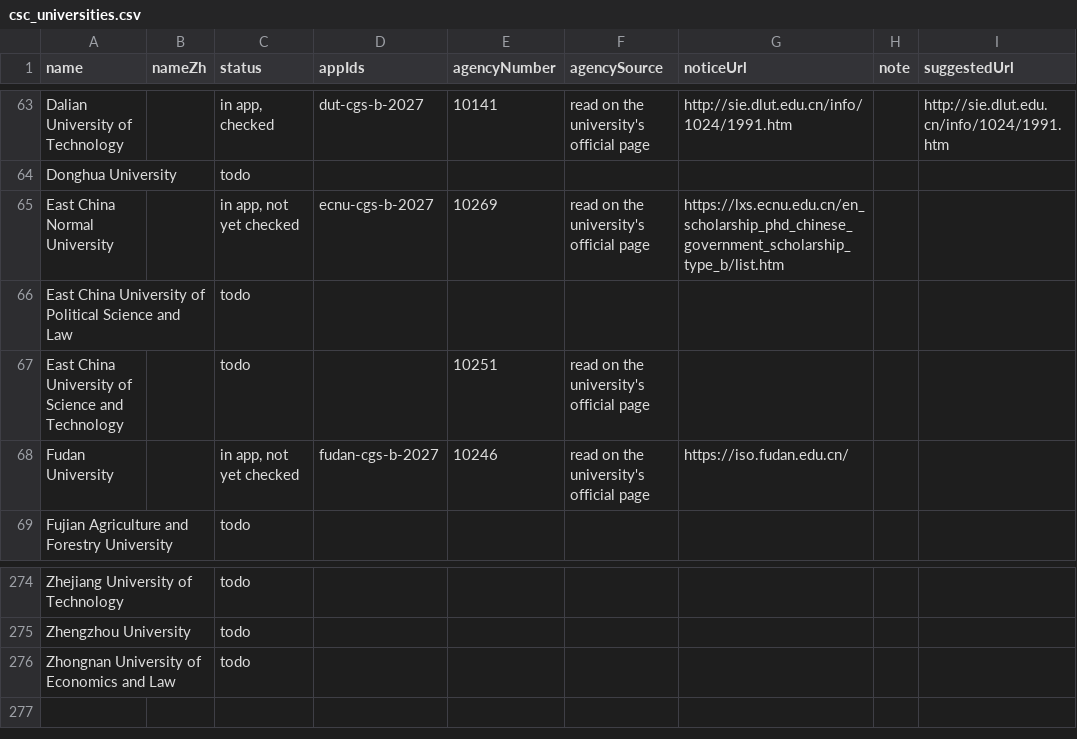
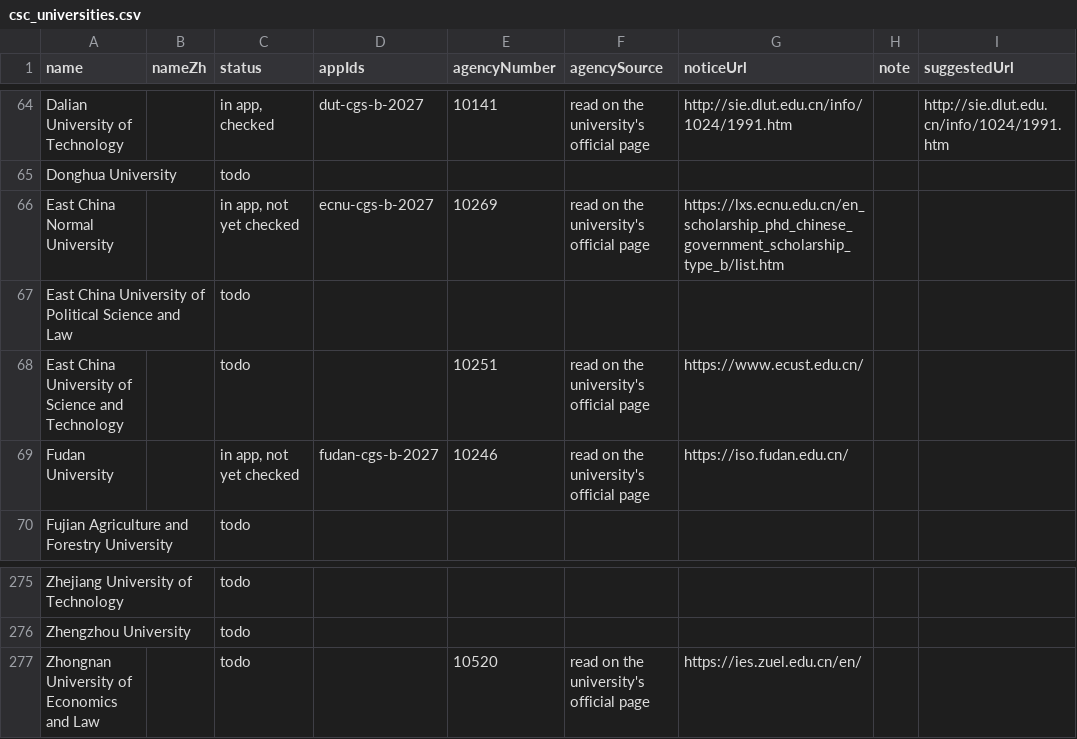
Before and after one commit to afsar-khan/Stipendo, a CSV file: tools/csc_universities.csv, drawn as a sheet; only a part is shown, gaps mark what is left out; addresses are those after the commit; the diff covers the shown part only; the diff names each change by its address in the sheet, - before the commit and + after, or states it on an @@ line.

```diff
--- a/tools/csc_universities.csv
+++ b/tools/csc_universities.csv
-G68 (noticeUrl): (empty)
+G68 (noticeUrl): https://www.ecust.edu.cn/
-E277 (agencyNumber): (empty)
+E277 (agencyNumber): 10520
-F277 (agencySource): (empty)
+F277 (agencySource): read on the university's official page
-G277 (noticeUrl): (empty)
+G277 (noticeUrl): https://ies.zuel.edu.cn/en/
```
Also changed, not shown: 1 added row and 19 edited cells elsewhere in this file.
